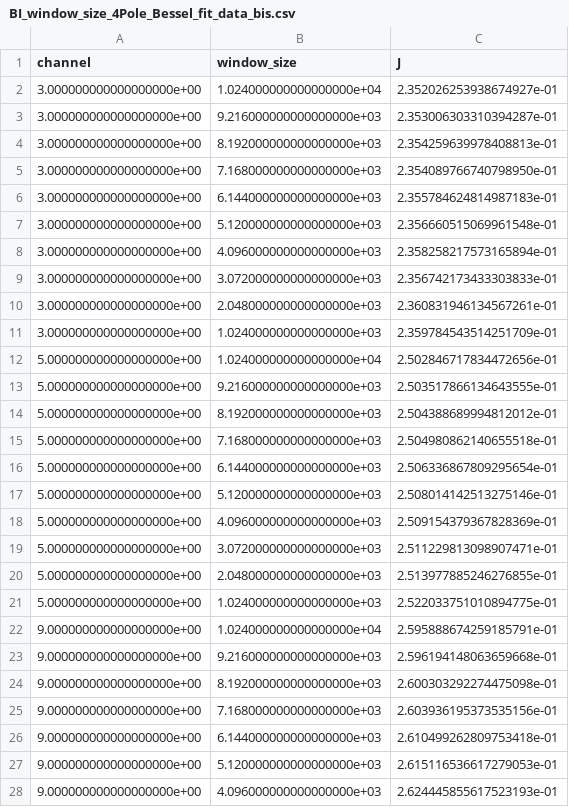
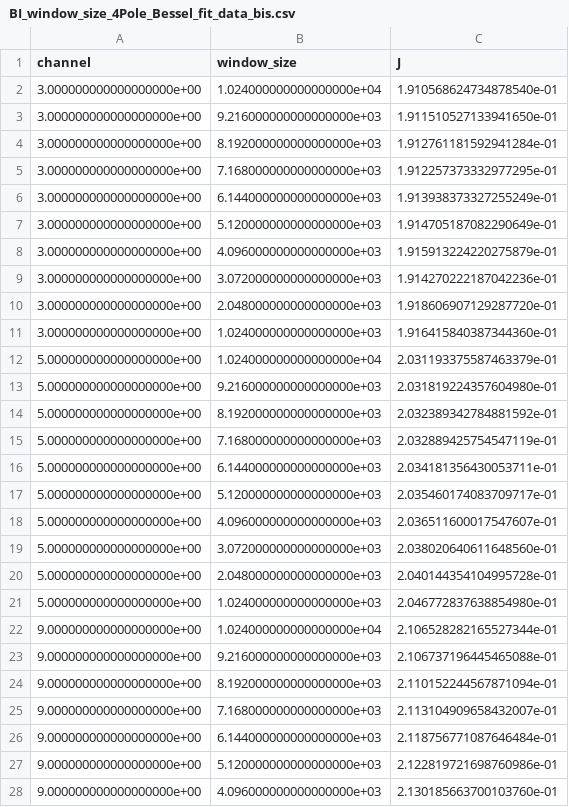
Before and after one commit to mayapageot/Pileup_analysis, a CSV file: outputs/Systematics/BI_window_size_4Pole_Bessel_fit_data_bis.csv, drawn as a sheet; only a part is shown; the diff covers the shown part only.

Commit message:
recompute J with proper nps normalisation

```diff
--- a/outputs/Systematics/BI_window_size_4Pole_Bessel_fit_data_bis.csv
+++ b/outputs/Systematics/BI_window_size_4Pole_Bessel_fit_data_bis.csv
@@ -1,28 +1,28 @@
 channel,window_size,J
-3.000000000000000000e+00,1.024000000000000000e+04,2.352026253938674927e-01
-3.000000000000000000e+00,9.216000000000000000e+03,2.353006303310394287e-01
-3.000000000000000000e+00,8.192000000000000000e+03,2.354259639978408813e-01
-3.000000000000000000e+00,7.168000000000000000e+03,2.354089766740798950e-01
-3.000000000000000000e+00,6.144000000000000000e+03,2.355784624814987183e-01
-3.000000000000000000e+00,5.120000000000000000e+03,2.356660515069961548e-01
-3.000000000000000000e+00,4.096000000000000000e+03,2.358258217573165894e-01
-3.000000000000000000e+00,3.072000000000000000e+03,2.356742173433303833e-01
-3.000000000000000000e+00,2.048000000000000000e+03,2.360831946134567261e-01
-3.000000000000000000e+00,1.024000000000000000e+03,2.359784543514251709e-01
-5.000000000000000000e+00,1.024000000000000000e+04,2.502846717834472656e-01
-5.000000000000000000e+00,9.216000000000000000e+03,2.503517866134643555e-01
-5.000000000000000000e+00,8.192000000000000000e+03,2.504388689994812012e-01
-5.000000000000000000e+00,7.168000000000000000e+03,2.504980862140655518e-01
-5.000000000000000000e+00,6.144000000000000000e+03,2.506336867809295654e-01
-5.000000000000000000e+00,5.120000000000000000e+03,2.508014142513275146e-01
-5.000000000000000000e+00,4.096000000000000000e+03,2.509154379367828369e-01
-5.000000000000000000e+00,3.072000000000000000e+03,2.511229813098907471e-01
-5.000000000000000000e+00,2.048000000000000000e+03,2.513977885246276855e-01
-5.000000000000000000e+00,1.024000000000000000e+03,2.522033751010894775e-01
-9.000000000000000000e+00,1.024000000000000000e+04,2.595888674259185791e-01
-9.000000000000000000e+00,9.216000000000000000e+03,2.596194148063659668e-01
-9.000000000000000000e+00,8.192000000000000000e+03,2.600303292274475098e-01
-9.000000000000000000e+00,7.168000000000000000e+03,2.603936195373535156e-01
-9.000000000000000000e+00,6.144000000000000000e+03,2.610499262809753418e-01
-9.000000000000000000e+00,5.120000000000000000e+03,2.615116536617279053e-01
-9.000000000000000000e+00,4.096000000000000000e+03,2.624445855617523193e-01
+3.000000000000000000e+00,1.024000000000000000e+04,1.910568624734878540e-01
+3.000000000000000000e+00,9.216000000000000000e+03,1.911510527133941650e-01
+3.000000000000000000e+00,8.192000000000000000e+03,1.912761181592941284e-01
+3.000000000000000000e+00,7.168000000000000000e+03,1.912257373332977295e-01
+3.000000000000000000e+00,6.144000000000000000e+03,1.913938373327255249e-01
+3.000000000000000000e+00,5.120000000000000000e+03,1.914705187082290649e-01
+3.000000000000000000e+00,4.096000000000000000e+03,1.915913224220275879e-01
+3.000000000000000000e+00,3.072000000000000000e+03,1.914270222187042236e-01
+3.000000000000000000e+00,2.048000000000000000e+03,1.918606907129287720e-01
+3.000000000000000000e+00,1.024000000000000000e+03,1.916415840387344360e-01
+5.000000000000000000e+00,1.024000000000000000e+04,2.031193375587463379e-01
+5.000000000000000000e+00,9.216000000000000000e+03,2.031819224357604980e-01
+5.000000000000000000e+00,8.192000000000000000e+03,2.032389342784881592e-01
+5.000000000000000000e+00,7.168000000000000000e+03,2.032889425754547119e-01
+5.000000000000000000e+00,6.144000000000000000e+03,2.034181356430053711e-01
+5.000000000000000000e+00,5.120000000000000000e+03,2.035460174083709717e-01
+5.000000000000000000e+00,4.096000000000000000e+03,2.036511600017547607e-01
+5.000000000000000000e+00,3.072000000000000000e+03,2.038020640611648560e-01
+5.000000000000000000e+00,2.048000000000000000e+03,2.040144354104995728e-01
+5.000000000000000000e+00,1.024000000000000000e+03,2.046772837638854980e-01
+9.000000000000000000e+00,1.024000000000000000e+04,2.106528282165527344e-01
+9.000000000000000000e+00,9.216000000000000000e+03,2.106737196445465088e-01
+9.000000000000000000e+00,8.192000000000000000e+03,2.110152244567871094e-01
+9.000000000000000000e+00,7.168000000000000000e+03,2.113104909658432007e-01
+9.000000000000000000e+00,6.144000000000000000e+03,2.118756771087646484e-01
+9.000000000000000000e+00,5.120000000000000000e+03,2.122819721698760986e-01
+9.000000000000000000e+00,4.096000000000000000e+03,2.130185663700103760e-01
```
Also changed, not shown: 53 edited cells elsewhere in this file.
